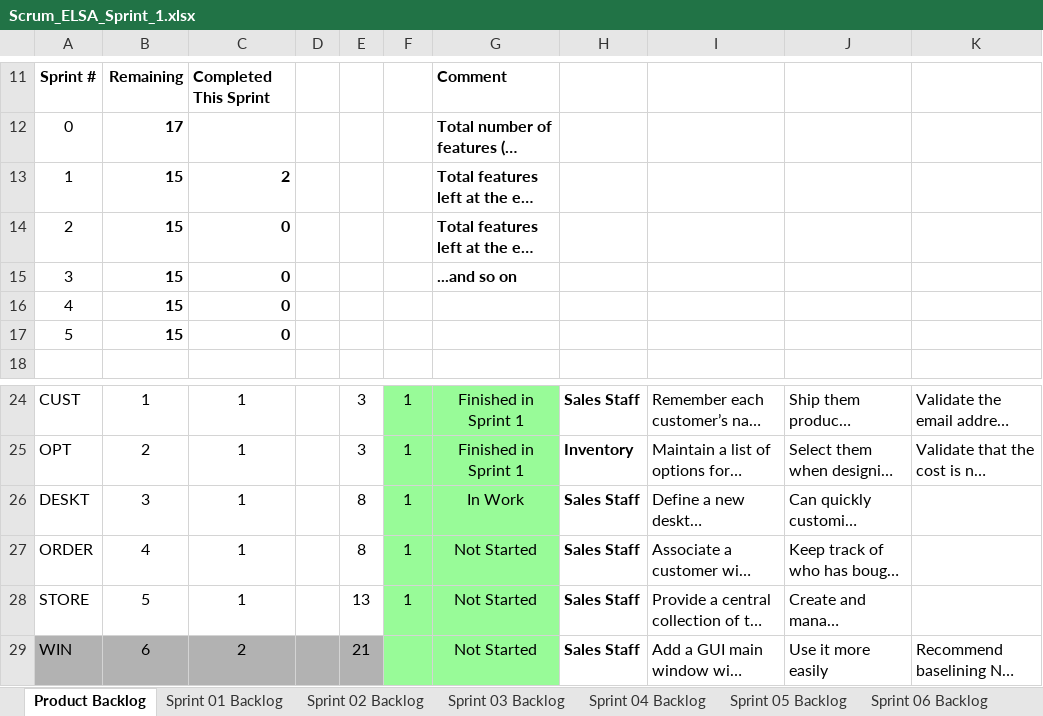
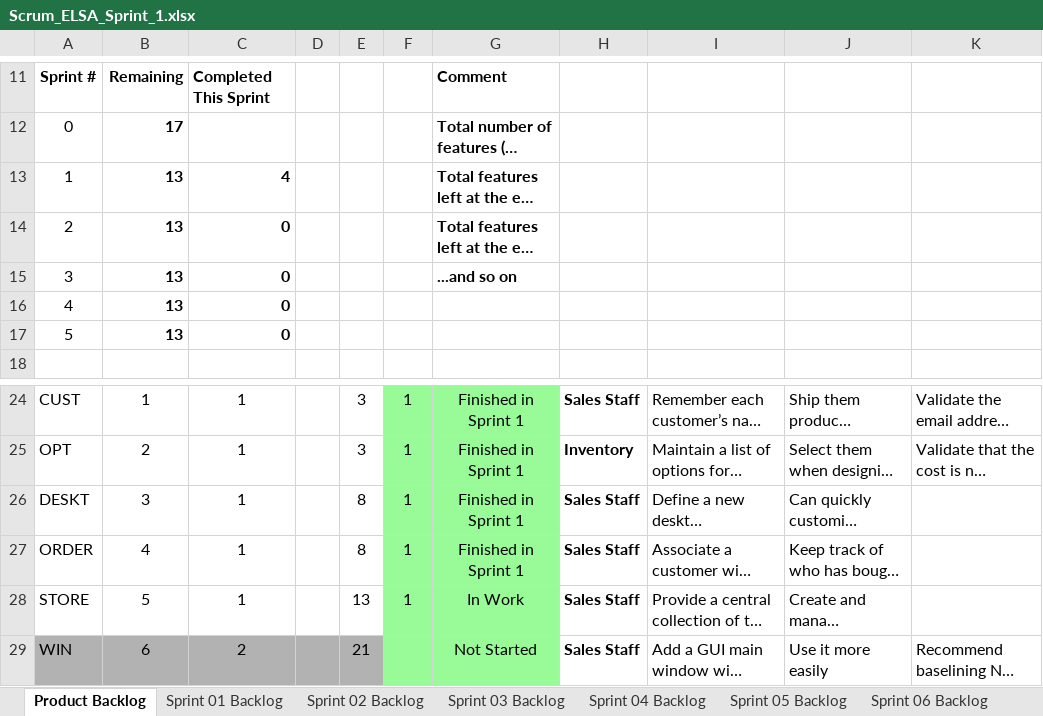
Before and after one commit to rrchrn/cse1325, an Excel workbook: P05/Scrum_ELSA_Sprint_1.xlsx, sheet Product Backlog, drawn as a sheet; only a part is shown, gaps mark what is left out; long unchanged cells end in …; values as stored, in another font and other column widths than the file's, no borders; charts and pictures not drawn; the diff names each change by its address in the sheet, - before the commit and + after, or states it on an @@ line.

```diff
--- a/P05/Scrum_ELSA_Sprint_1.xlsx (sheet Product Backlog)
+++ b/P05/Scrum_ELSA_Sprint_1.xlsx (sheet Product Backlog)
-B13:B17: 15
+B13:B17: 13
-C13: 2
+C13: 4
-G26: In Work
+G26: Finished in Sprint 1
-G27: Not Started
+G27: Finished in Sprint 1
-G28: Not Started
+G28: In Work
```
Also changed, not shown: sheet Sprint 01 Backlog, charts or pictures, 5 other files.
